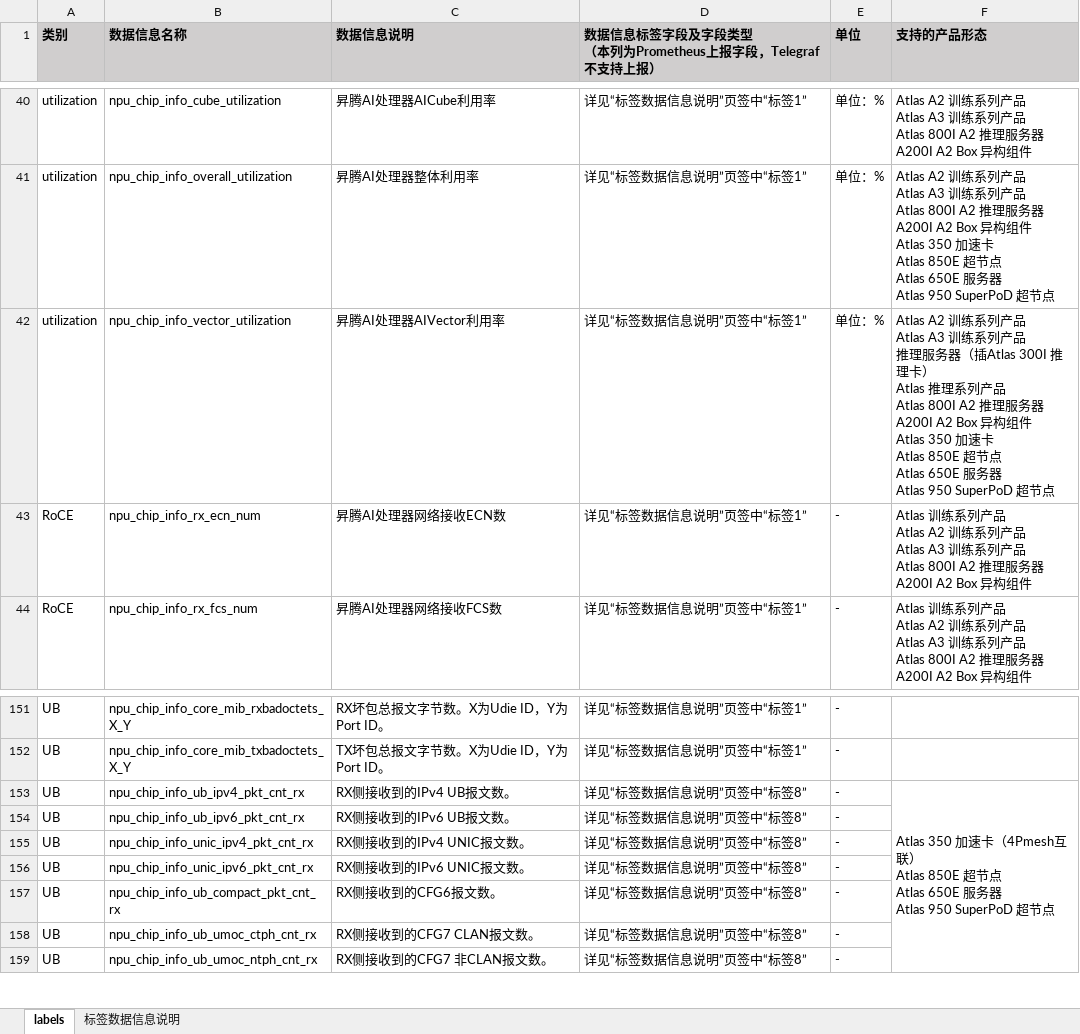
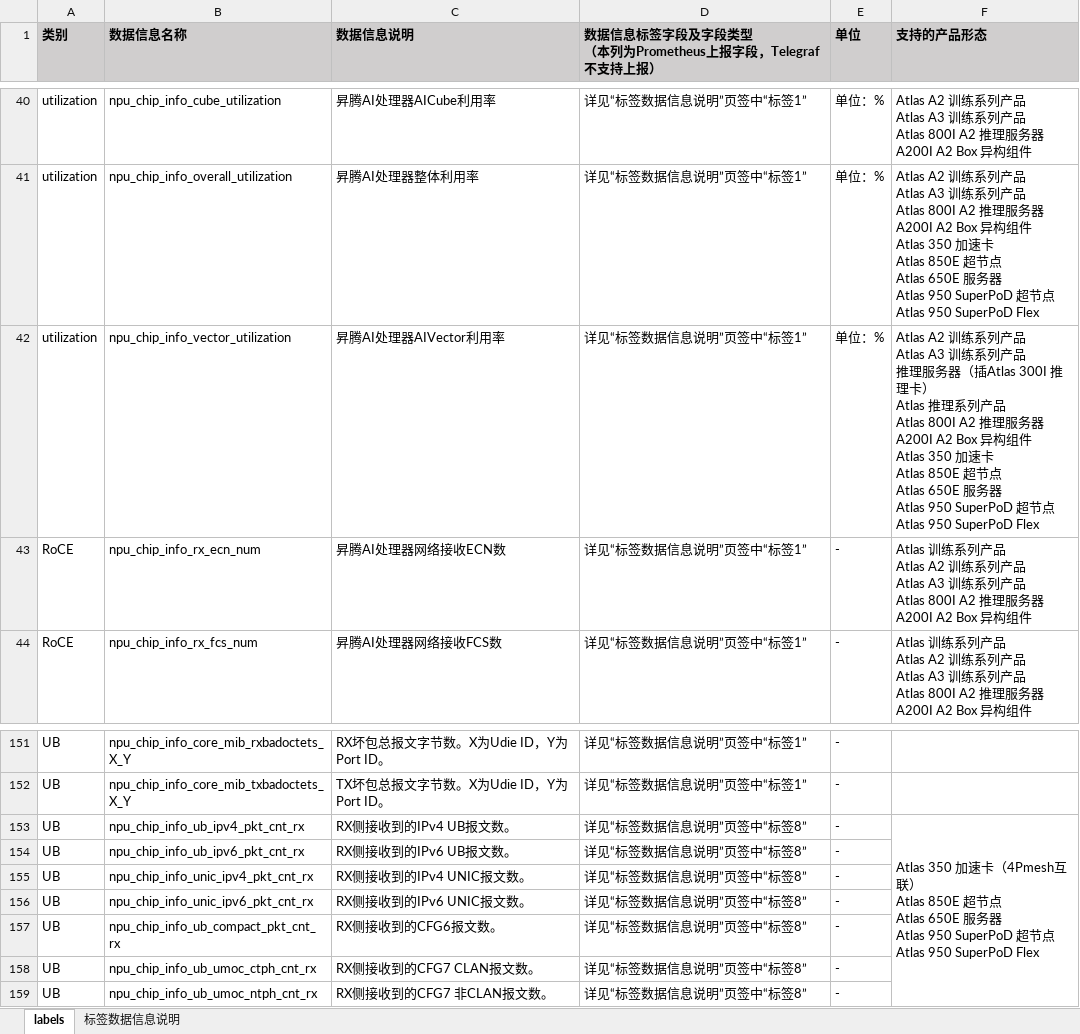
Before and after one commit to Ascend/mind-cluster, an Excel workbook: docs/zh/resource/数据信息说明.xlsx, sheet labels, drawn as a sheet; only a part is shown, gaps mark what is left out; values as stored, in another font and other column widths than the file's, no borders; ↵ is a line break in a cell; the diff covers the shown part only; the diff names each change by its address in the sheet, - before the commit and + after, or states it on an @@ line.

```diff
--- a/docs/zh/resource/数据信息说明.xlsx (sheet labels)
+++ b/docs/zh/resource/数据信息说明.xlsx (sheet labels)
-F41 (支持的产品形态): …SuperPoD 超节点
+F41 (支持的产品形态): …SuperPoD 超节点 ↵ Atlas 950 SuperPoD Flex
-F42 (支持的产品形态): …SuperPoD 超节点
+F42 (支持的产品形态): …SuperPoD 超节点 ↵ Atlas 950 SuperPoD Flex
-F153 (支持的产品形态): …节点
+F153 (支持的产品形态): …节点 ↵ Atlas 950 SuperPoD Flex
```
Also changed, not shown: 40 edited cells elsewhere in this sheet, docs/zh/resource/NPU-Exporter调用的HDK接口.xlsx, 5 other files.
